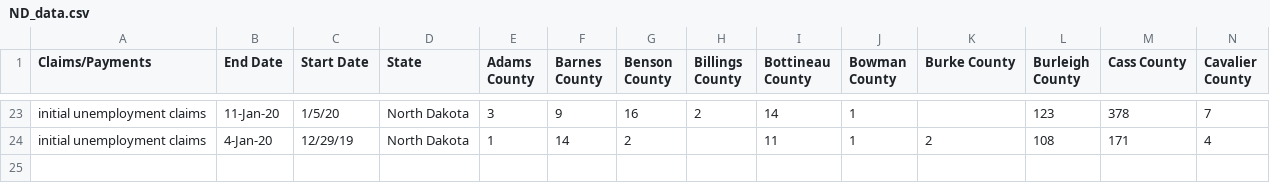
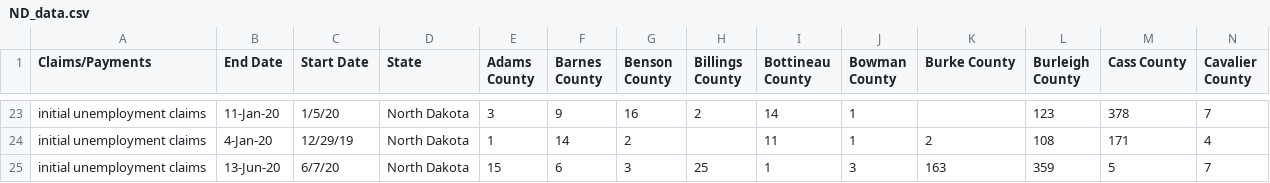
Before and after one commit to andyzwang/coronavirus-unemployment, a CSV file: initial_claims/ND/ND_data.csv, drawn as a sheet; only a part is shown, gaps mark what is left out; rows hold the shown columns only; the diff names each change by its address in the sheet, - before the commit and + after, or states it on an @@ line.

```diff
--- a/initial_claims/ND/ND_data.csv
+++ b/initial_claims/ND/ND_data.csv
+row 25: initial unemployment claims | 13-Jun-20 | 6/7/20 | North Dakota | 15 | 6 | 3 | 25 | 1 | 3 | 163 | 359 | 5 | 7
```
Also changed, not shown: initial_claims/ND/ND_compiled.csv.
